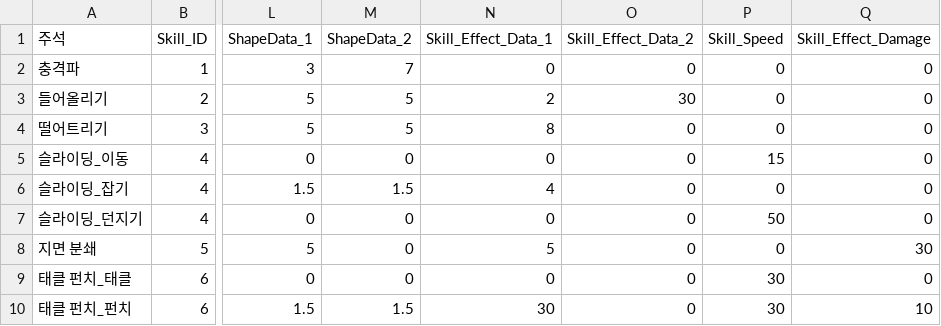
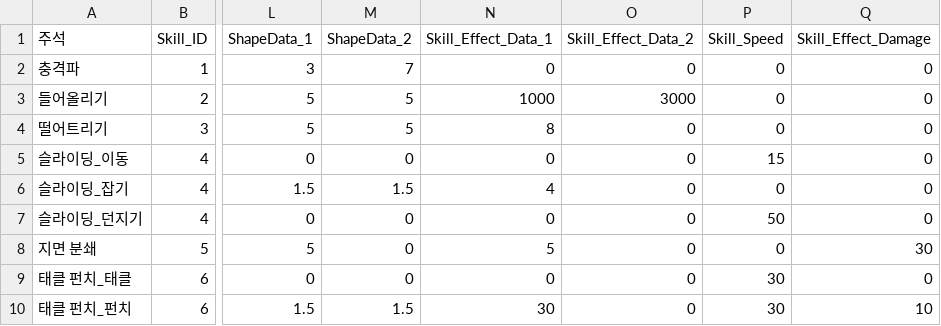
Before and after one commit to TIMILUM/Esper-Fighters-Cup, a CSV file: Assets/Resources/CSV/SkillDataTable.csv, drawn as a sheet; only a part is shown, gaps mark what is left out; the diff names each change by its address in the sheet, - before the commit and + after, or states it on an @@ line.

```diff
--- a/Assets/Resources/CSV/SkillDataTable.csv
+++ b/Assets/Resources/CSV/SkillDataTable.csv
-N3 (Skill_Effect_Data_1): 2
+N3 (Skill_Effect_Data_1): 1000
-O3 (Skill_Effect_Data_2): 30
+O3 (Skill_Effect_Data_2): 3000
```
Also changed, not shown: 8 other files.
